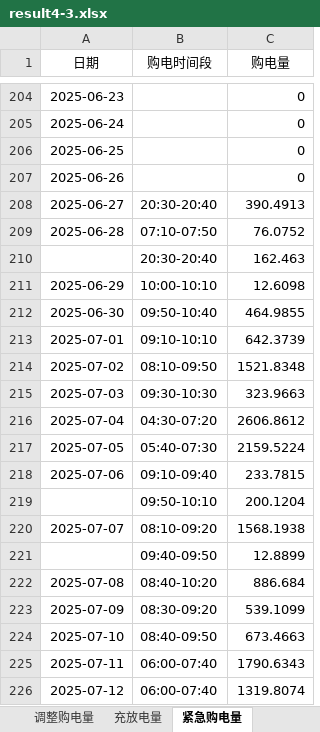
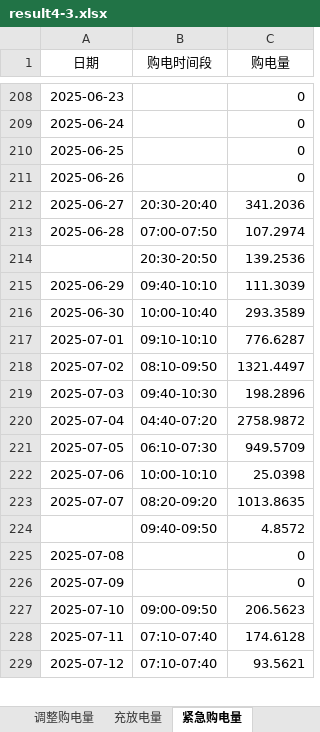
Before and after one commit to David-coder-hnu/CUMCM-C, an Excel workbook: 结果/result4-3.xlsx, sheet 紧急购电量, drawn as a sheet; only a part is shown, gaps mark what is left out; values as stored, in another font and other column widths than the file's, no borders; removed rows and columns are numbered as before the commit, all else as after; the diff covers the shown part only; the diff names each change by its address in the sheet, - before the commit and + after, or states it on an @@ line.

```diff
--- a/结果/result4-3.xlsx (sheet 紧急购电量)
+++ b/结果/result4-3.xlsx (sheet 紧急购电量)
-C212 (购电量): 390.4913
+C212 (购电量): 341.2036
-B213 (购电时间段): 07:10-07:50
+B213 (购电时间段): 07:00-07:50
-C213 (购电量): 76.0752
+C213 (购电量): 107.2974
-row 210:  | 20:30-20:40 | 162.463
+row 214:  | 20:30-20:50 | 139.2536
-B215 (购电时间段): 10:00-10:10
+B215 (购电时间段): 09:40-10:10
-C215 (购电量): 12.6098
+C215 (购电量): 111.3039
-B216 (购电时间段): 09:50-10:40
+B216 (购电时间段): 10:00-10:40
-C216 (购电量): 464.9855
+C216 (购电量): 293.3589
-C217 (购电量): 642.3739
+C217 (购电量): 776.6287
-C218 (购电量): 1521.8348
+C218 (购电量): 1321.4497
-B219 (购电时间段): 09:30-10:30
+B219 (购电时间段): 09:40-10:30
-C219 (购电量): 323.9663
+C219 (购电量): 198.2896
-B220 (购电时间段): 04:30-07:20
+B220 (购电时间段): 04:40-07:20
-C220 (购电量): 2606.8612
+C220 (购电量): 2758.9872
-B221 (购电时间段): 05:40-07:30
+B221 (购电时间段): 06:10-07:30
-C221 (购电量): 2159.5224
+C221 (购电量): 949.5709
-B222 (购电时间段): 09:10-09:40
+B222 (购电时间段): 10:00-10:10
-C222 (购电量): 233.7815
+C222 (购电量): 25.0398
-row 219:  | 09:50-10:10 | 200.1204
-B223 (购电时间段): 08:10-09:20
+B223 (购电时间段): 08:20-09:20
-C223 (购电量): 1568.1938
+C223 (购电量): 1013.8635
-C224 (购电量): 12.8899
+C224 (购电量): 4.8572
-B225 (购电时间段): 08:40-10:20
+B225 (购电时间段): (empty)
-C225 (购电量): 886.684
+C225 (购电量): 0
-B226 (购电时间段): 08:30-09:20
+B226 (购电时间段): (empty)
-C226 (购电量): 539.1099
+C226 (购电量): 0
-B227 (购电时间段): 08:40-09:50
+B227 (购电时间段): 09:00-09:50
-C227 (购电量): 673.4663
+C227 (购电量): 206.5623
-B228:B229 (购电时间段): 06:00-07:40
+B228:B229 (购电时间段): 07:10-07:40
-C228 (购电量): 1790.6343
+C228 (购电量): 174.6128
-C229 (购电量): 1319.8074
+C229 (购电量): 93.5621
```
Also changed, not shown: 84 added rows, 60 removed rows and 375 edited cells elsewhere in this sheet, sheet 调整购电量, sheet 计划购电量, sheet 充放电量, 结果/result2.xlsx, 结果/result4-2.xlsx, 13 other files.
